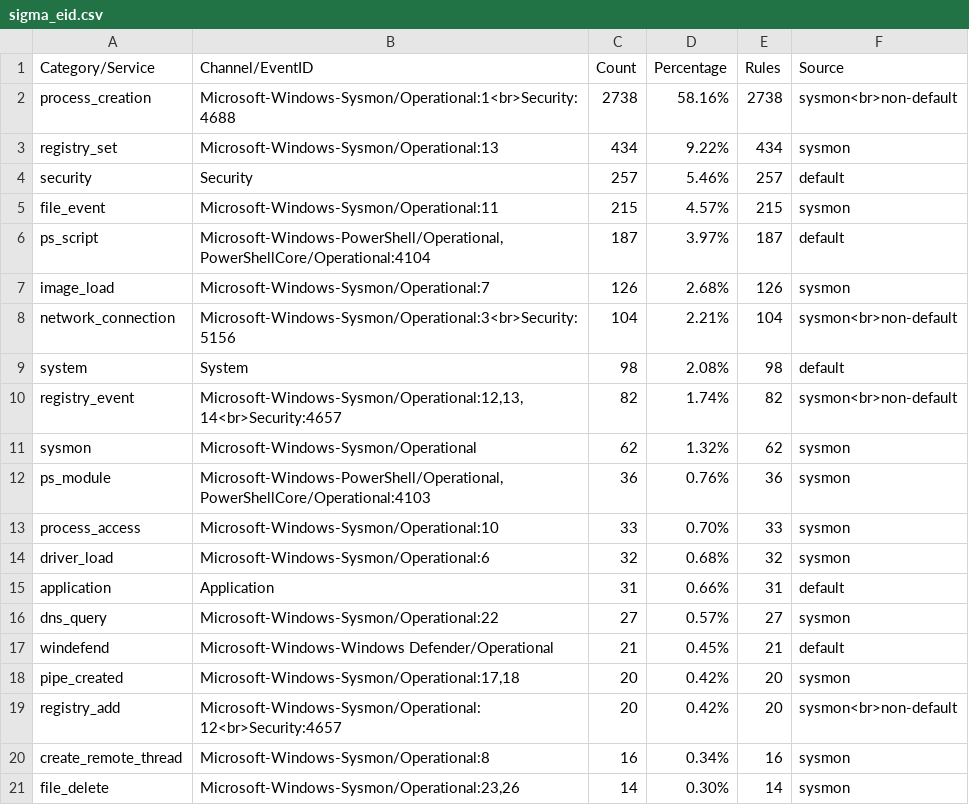
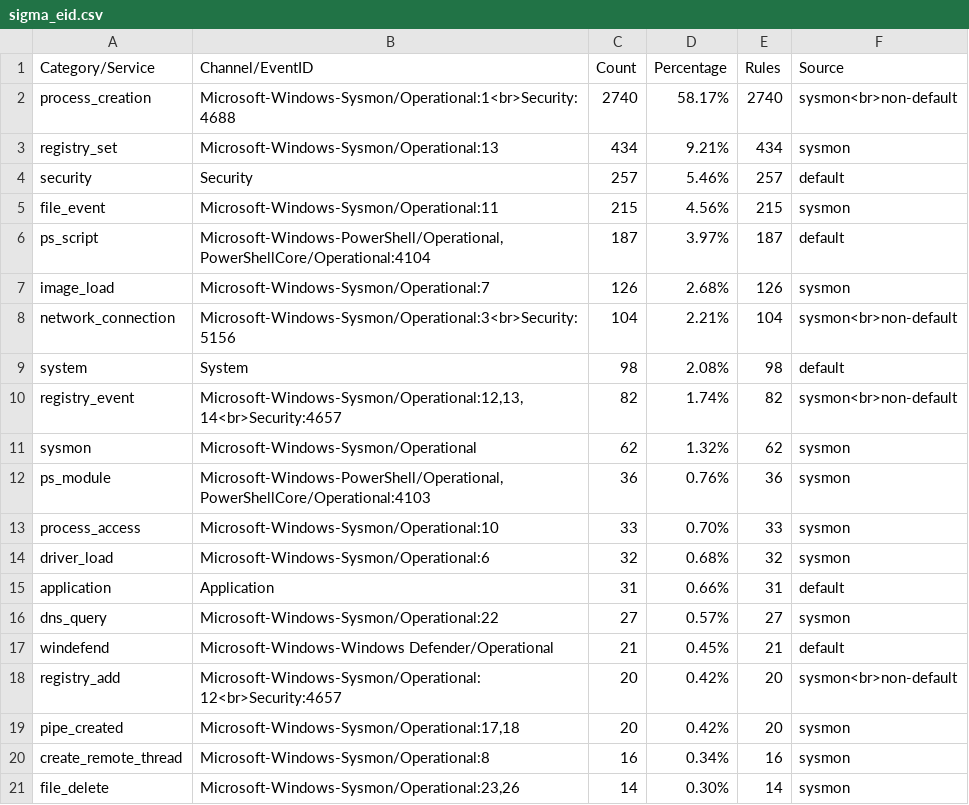
Before and after one commit to fukusuket/InvestigateWindowsLogSetting, a CSV file: sigma_eid.csv, drawn as a sheet.

```diff
--- a/sigma_eid.csv
+++ b/sigma_eid.csv
@@ -1,6 +1,6 @@
 Category/Service,Channel/EventID,Count,Percentage,Rules,Source
-process_creation,Microsoft-Windows-Sysmon/Operational:1<br>Security:4688,2738,58.16%,2738,sysmon<br>non-default
-registry_set,Microsoft-Windows-Sysmon/Operational:13,434,9.22%,434,sysmon
+process_creation,Microsoft-Windows-Sysmon/Operational:1<br>Security:4688,2740,58.17%,2740,sysmon<br>non-default
+registry_set,Microsoft-Windows-Sysmon/Operational:13,434,9.21%,434,sysmon
 security,Security,257,5.46%,257,default
-file_event,Microsoft-Windows-Sysmon/Operational:11,215,4.57%,215,sysmon
+file_event,Microsoft-Windows-Sysmon/Operational:11,215,4.56%,215,sysmon
 ps_script,"Microsoft-Windows-PowerShell/Operational,PowerShellCore/Operational:4104",187,3.97%,187,default
@@ -17,4 +17,4 @@ dns_query,Microsoft-Windows-Sysmon/Operational:22,27,0.57%,27,sysmon
 windefend,Microsoft-Windows-Windows Defender/Operational,21,0.45%,21,default
+registry_add,Microsoft-Windows-Sysmon/Operational:12<br>Security:4657,20,0.42%,20,sysmon<br>non-default
 pipe_created,"Microsoft-Windows-Sysmon/Operational:17,18",20,0.42%,20,sysmon
-registry_add,Microsoft-Windows-Sysmon/Operational:12<br>Security:4657,20,0.42%,20,sysmon<br>non-default
 create_remote_thread,Microsoft-Windows-Sysmon/Operational:8,16,0.34%,16,sysmon
```
Also changed, not shown: security_eid.csv, 3 other files.
